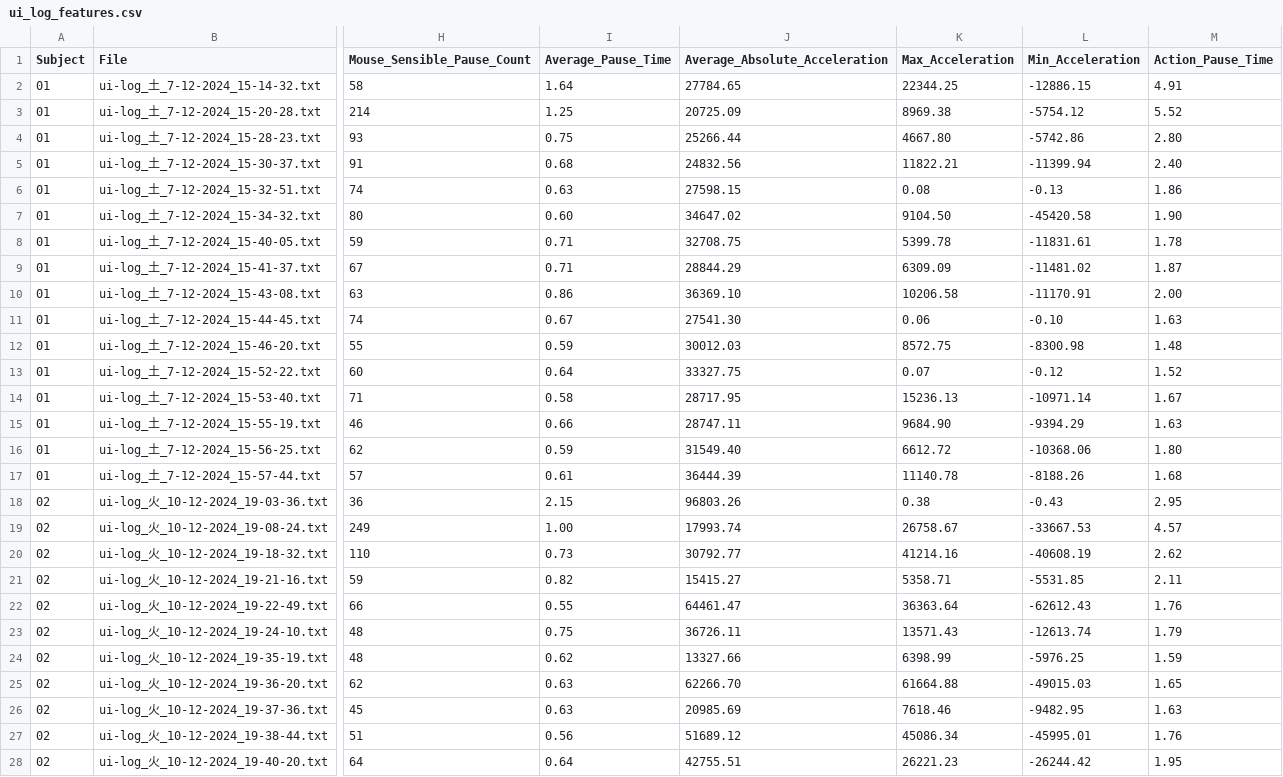
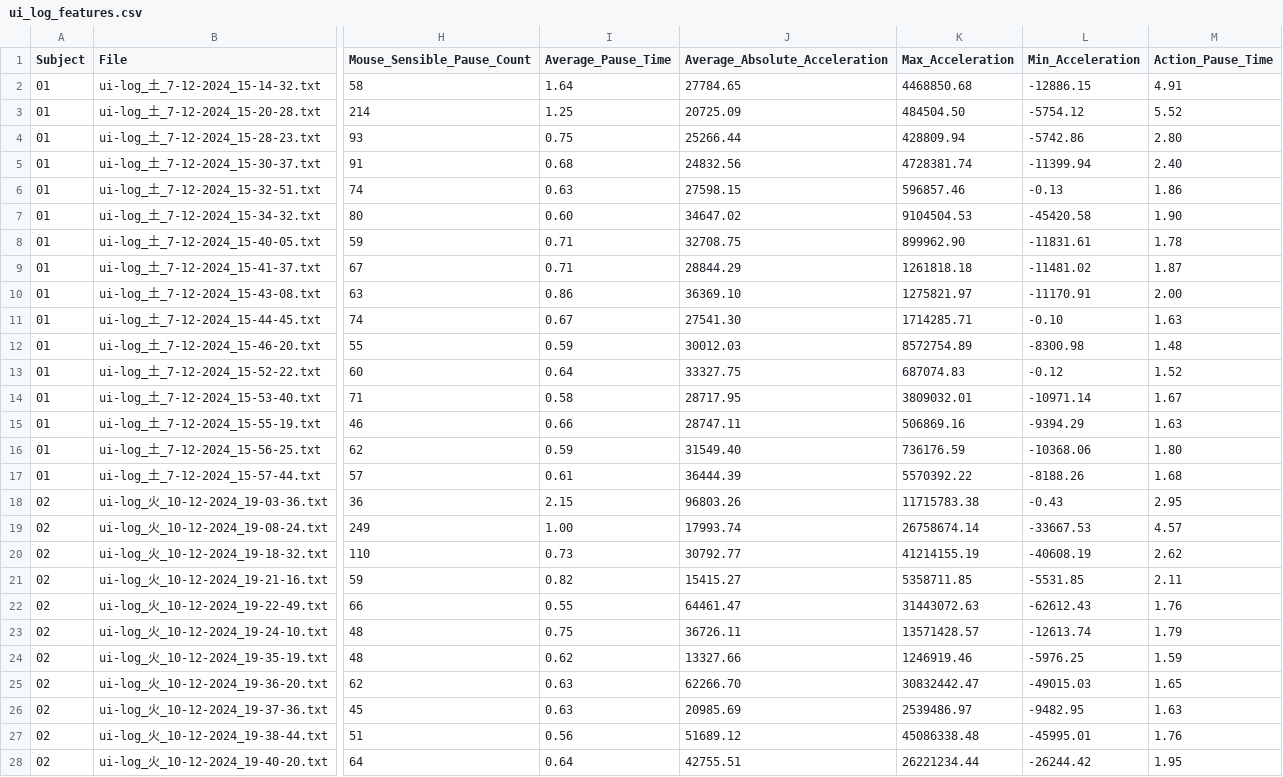
Before and after one commit to RakiPanda/ui-log_ExtractValues, a CSV file: ui_log_features.csv, drawn as a sheet; only a part is shown, gaps mark what is left out; the diff covers the shown part only; the diff names each change by its address in the sheet, - before the commit and + after, or states it on an @@ line.

Commit message:
Max_Accelerationを修正

```diff
--- a/ui_log_features.csv
+++ b/ui_log_features.csv
-K2 (Max_Acceleration): 22344.25
+K2 (Max_Acceleration): 4468850.68
-K3 (Max_Acceleration): 8969.38
+K3 (Max_Acceleration): 484504.50
-K4 (Max_Acceleration): 4667.80
+K4 (Max_Acceleration): 428809.94
-K5 (Max_Acceleration): 11822.21
+K5 (Max_Acceleration): 4728381.74
-K6 (Max_Acceleration): 0.08
+K6 (Max_Acceleration): 596857.46
-K7 (Max_Acceleration): 9104.50
+K7 (Max_Acceleration): 9104504.53
-K8 (Max_Acceleration): 5399.78
+K8 (Max_Acceleration): 899962.90
-K9 (Max_Acceleration): 6309.09
+K9 (Max_Acceleration): 1261818.18
-K10 (Max_Acceleration): 10206.58
+K10 (Max_Acceleration): 1275821.97
-K11 (Max_Acceleration): 0.06
+K11 (Max_Acceleration): 1714285.71
-K12 (Max_Acceleration): 8572.75
+K12 (Max_Acceleration): 8572754.89
-K13 (Max_Acceleration): 0.07
+K13 (Max_Acceleration): 687074.83
-K14 (Max_Acceleration): 15236.13
+K14 (Max_Acceleration): 3809032.01
-K15 (Max_Acceleration): 9684.90
+K15 (Max_Acceleration): 506869.16
-K16 (Max_Acceleration): 6612.72
+K16 (Max_Acceleration): 736176.59
-K17 (Max_Acceleration): 11140.78
+K17 (Max_Acceleration): 5570392.22
-K18 (Max_Acceleration): 0.38
+K18 (Max_Acceleration): 11715783.38
-K19 (Max_Acceleration): 26758.67
+K19 (Max_Acceleration): 26758674.14
-K20 (Max_Acceleration): 41214.16
+K20 (Max_Acceleration): 41214155.19
-K21 (Max_Acceleration): 5358.71
+K21 (Max_Acceleration): 5358711.85
-K22 (Max_Acceleration): 36363.64
+K22 (Max_Acceleration): 31443072.63
-K23 (Max_Acceleration): 13571.43
+K23 (Max_Acceleration): 13571428.57
-K24 (Max_Acceleration): 6398.99
+K24 (Max_Acceleration): 1246919.46
-K25 (Max_Acceleration): 61664.88
+K25 (Max_Acceleration): 30832442.47
-K26 (Max_Acceleration): 7618.46
+K26 (Max_Acceleration): 2539486.97
-K27 (Max_Acceleration): 45086.34
+K27 (Max_Acceleration): 45086338.48
-K28 (Max_Acceleration): 26221.23
+K28 (Max_Acceleration): 26221234.44
```
Also changed, not shown: 21 edited cells elsewhere in this file, 1 other file.
